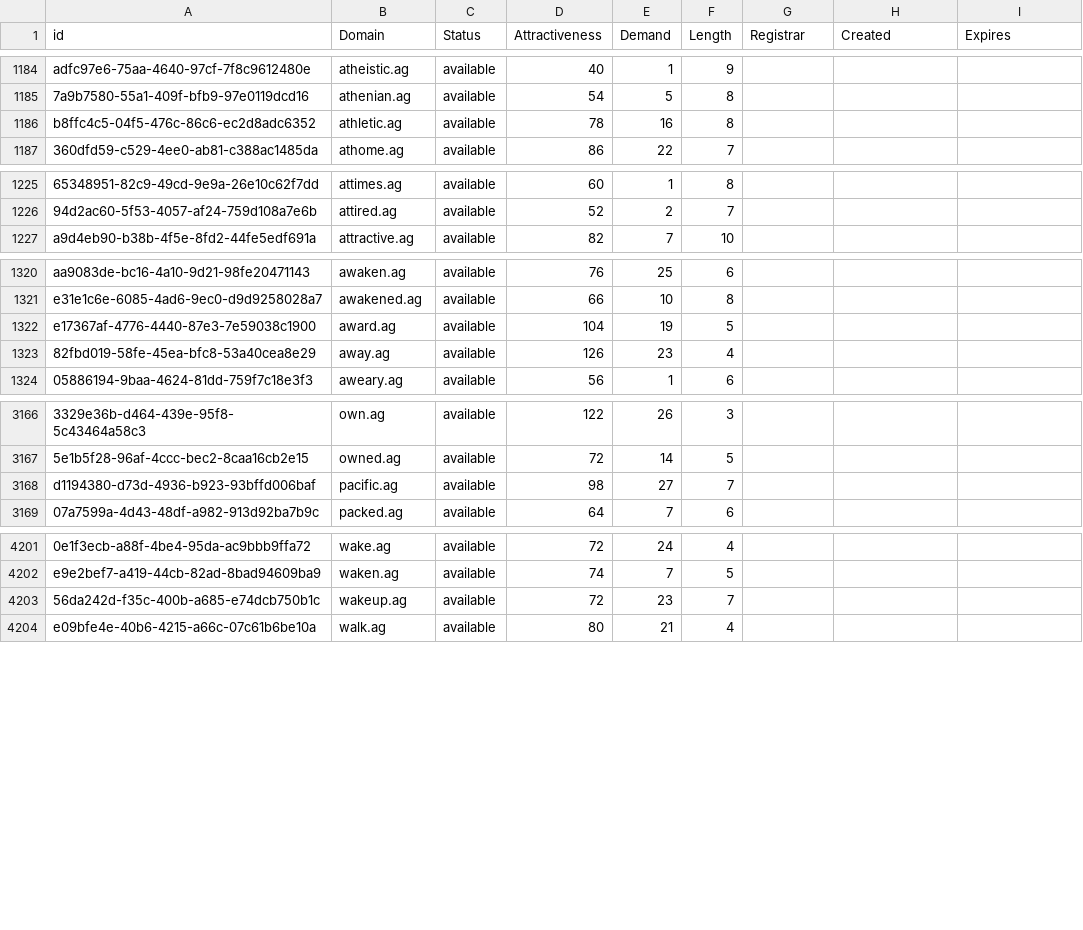
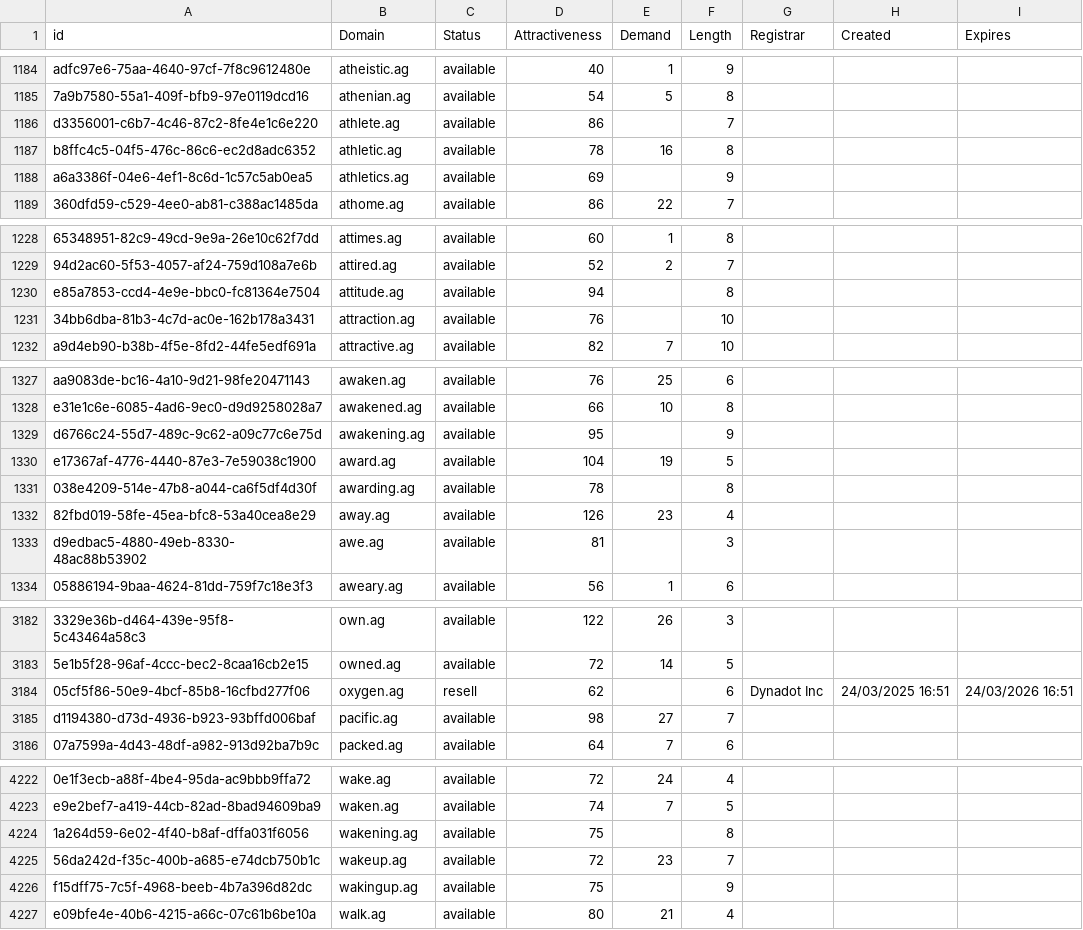
Before and after one commit to UniqueDomains/ag-oneword-domains, a CSV file: ag.csv, drawn as a sheet; only a part is shown, gaps mark what is left out; the diff covers the shown part only; the diff names each change by its address in the sheet, - before the commit and + after, or states it on an @@ line.

Commit message:
Domains update

```diff
--- a/ag.csv
+++ b/ag.csv
+row 1186: d3356001-c6b7-4c46-87c2-8fe4e1c6e220 | athlete.ag | available | 86 |  | 7
+row 1188: a6a3386f-04e6-4ef1-8c6d-1c57c5ab0ea5 | athletics.ag | available | 69 |  | 9
+row 1230: e85a7853-ccd4-4e9e-bbc0-fc81364e7504 | attitude.ag | available | 94 |  | 8
+row 1231: 34bb6dba-81b3-4c7d-ac0e-162b178a3431 | attraction.ag | available | 76 |  | 10
+row 1329: d6766c24-55d7-489c-9c62-a09c77c6e75d | awakening.ag | available | 95 |  | 9
+row 1331: 038e4209-514e-47b8-a044-ca6f5df4d30f | awarding.ag | available | 78 |  | 8
+row 1333: d9edbac5-4880-49eb-8330-48ac88b53902 | awe.ag | available | 81 |  | 3
+row 3184: 05cf5f86-50e9-4bcf-85b8-16cfbd277f06 | oxygen.ag | resell | 62 |  | 6 | Dynadot Inc | 24/03/2025 16:51 | 24/03/2026 16:51
+row 4224: 1a264d59-6e02-4f40-b8af-dffa031f6056 | wakening.ag | available | 75 |  | 8
+row 4226: f15dff75-7c5f-4968-beeb-4b7a396d82dc | wakingup.ag | available | 75 |  | 9
```
Also changed, not shown: 14 added rows and 33 edited cells elsewhere in this file, 2 other files.
